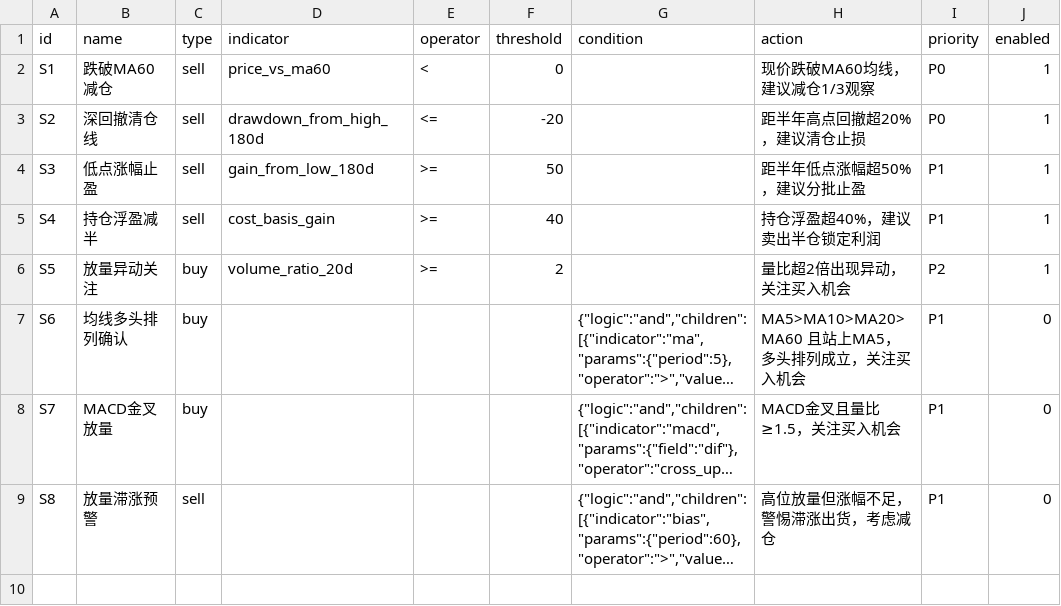
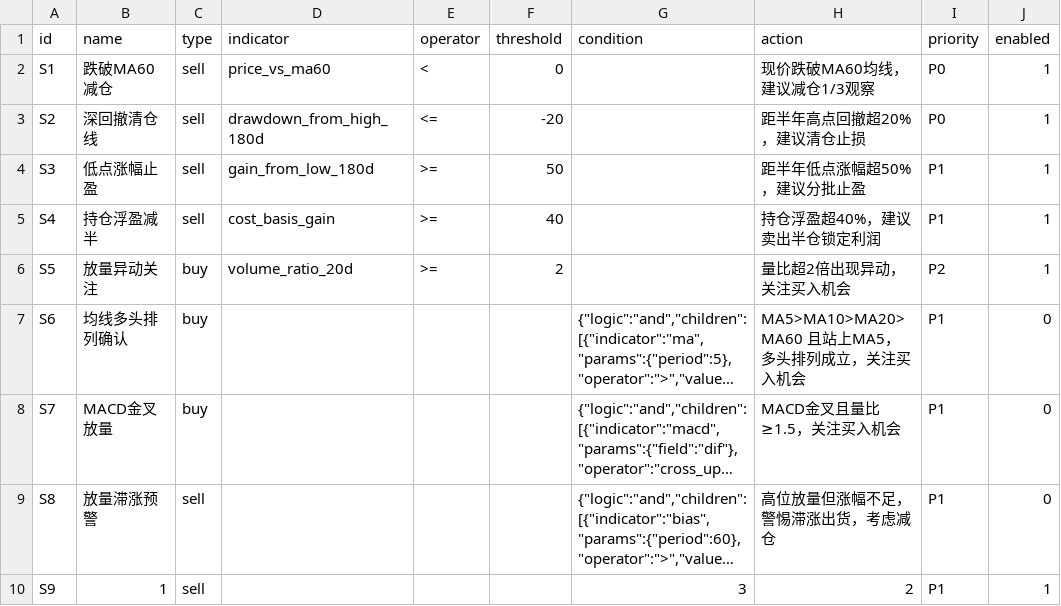
Before and after one commit to hitwhoyxw/stock_buy_notify, a CSV file: data/strategies.csv, drawn as a sheet; long unchanged cells end in …; the diff names each change by its address in the sheet, - before the commit and + after, or states it on an @@ line.

```diff
--- a/data/strategies.csv
+++ b/data/strategies.csv
+row 10: S9 | 1 | sell |  |  |  | 3 | 2 | P1 | 1
```
Also changed, not shown: data/live_trade_log.csv, 41 other files.
